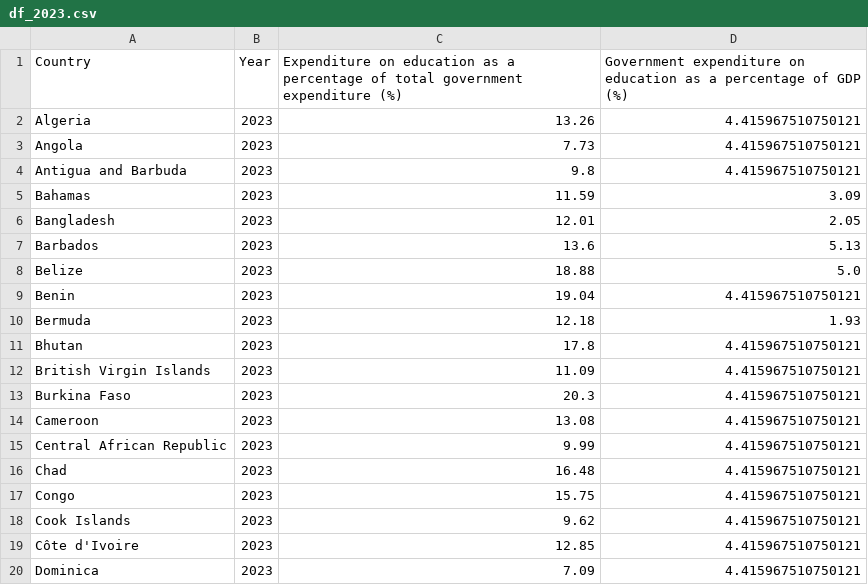
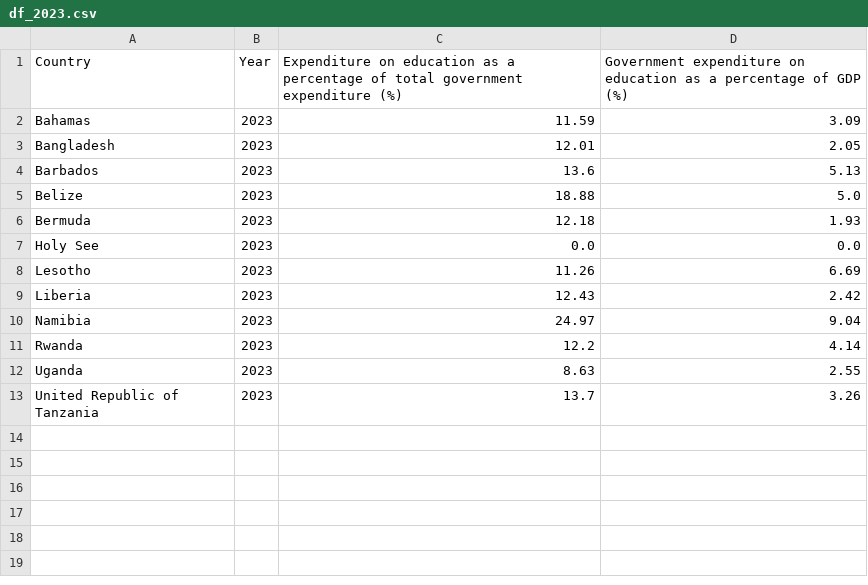
Before and after one commit to Gracious-Ogbeme/Panda-Premiere-Project, a CSV file: preprocessing and model dev/df_2023.csv, drawn as a sheet; only a part is shown; the shorter side is filled out with more unchanged rows; the diff covers the shown part only; the diff names each change by its address in the sheet, - before the commit and + after, or states it on an @@ line.

Commit message:
corrected preprocessing and model dev

```diff
--- a/preprocessing and model dev/df_2023.csv
+++ b/preprocessing and model dev/df_2023.csv
-row 2: Algeria | 2023 | 13.26 | 4.415967510750121
-row 3: Angola | 2023 | 7.73 | 4.415967510750121
-row 4: Antigua and Barbuda | 2023 | 9.8 | 4.415967510750121
-row 9: Benin | 2023 | 19.04 | 4.415967510750121
-row 11: Bhutan | 2023 | 17.8 | 4.415967510750121
-row 12: British Virgin Islands | 2023 | 11.09 | 4.415967510750121
-row 13: Burkina Faso | 2023 | 20.3 | 4.415967510750121
-row 14: Cameroon | 2023 | 13.08 | 4.415967510750121
-row 15: Central African Republic | 2023 | 9.99 | 4.415967510750121
-row 16: Chad | 2023 | 16.48 | 4.415967510750121
-row 17: Congo | 2023 | 15.75 | 4.415967510750121
-row 18: Cook Islands | 2023 | 9.62 | 4.415967510750121
-row 19: Côte d'Ivoire | 2023 | 12.85 | 4.415967510750121
-row 20: Dominica | 2023 | 7.09 | 4.415967510750121
```
Also changed, not shown: 30 removed rows elsewhere in this file, preprocessing and model dev/education_expenditure.csv, 2 other files.
